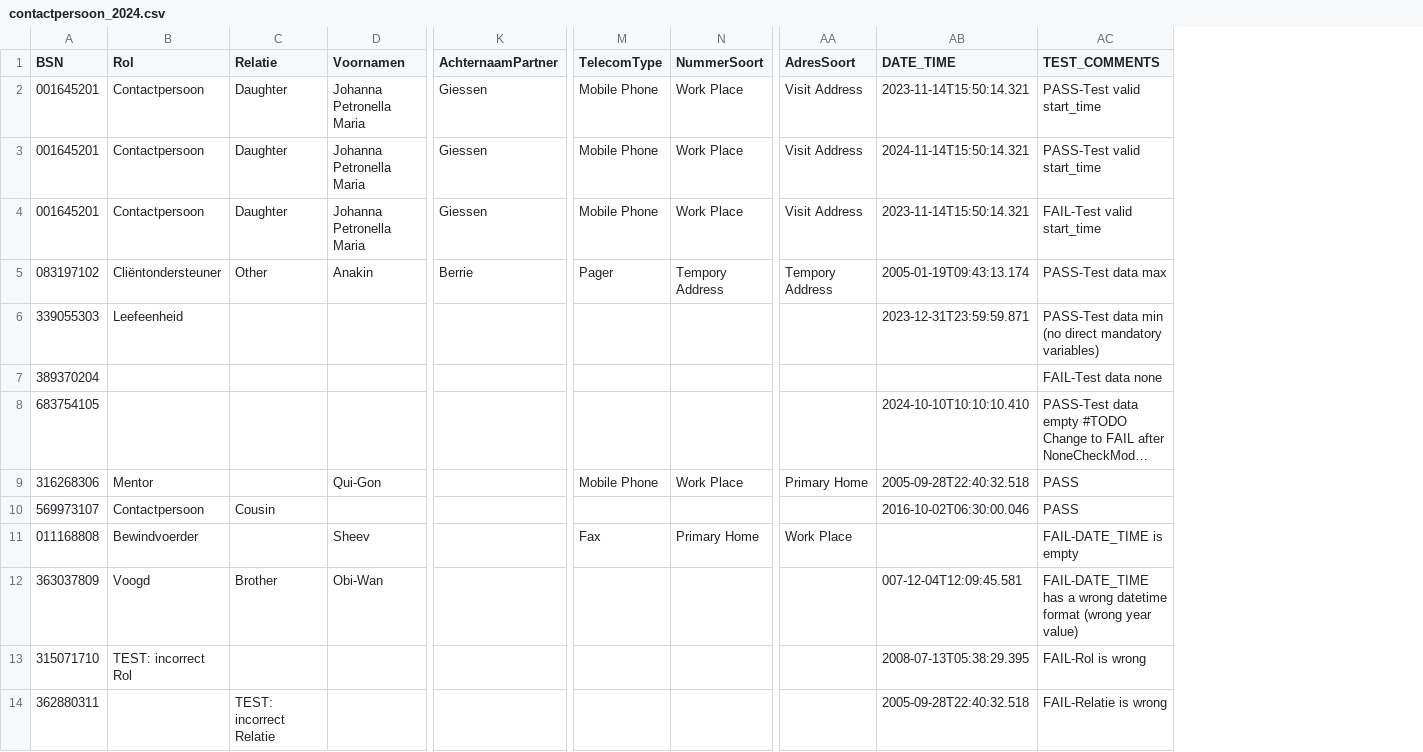
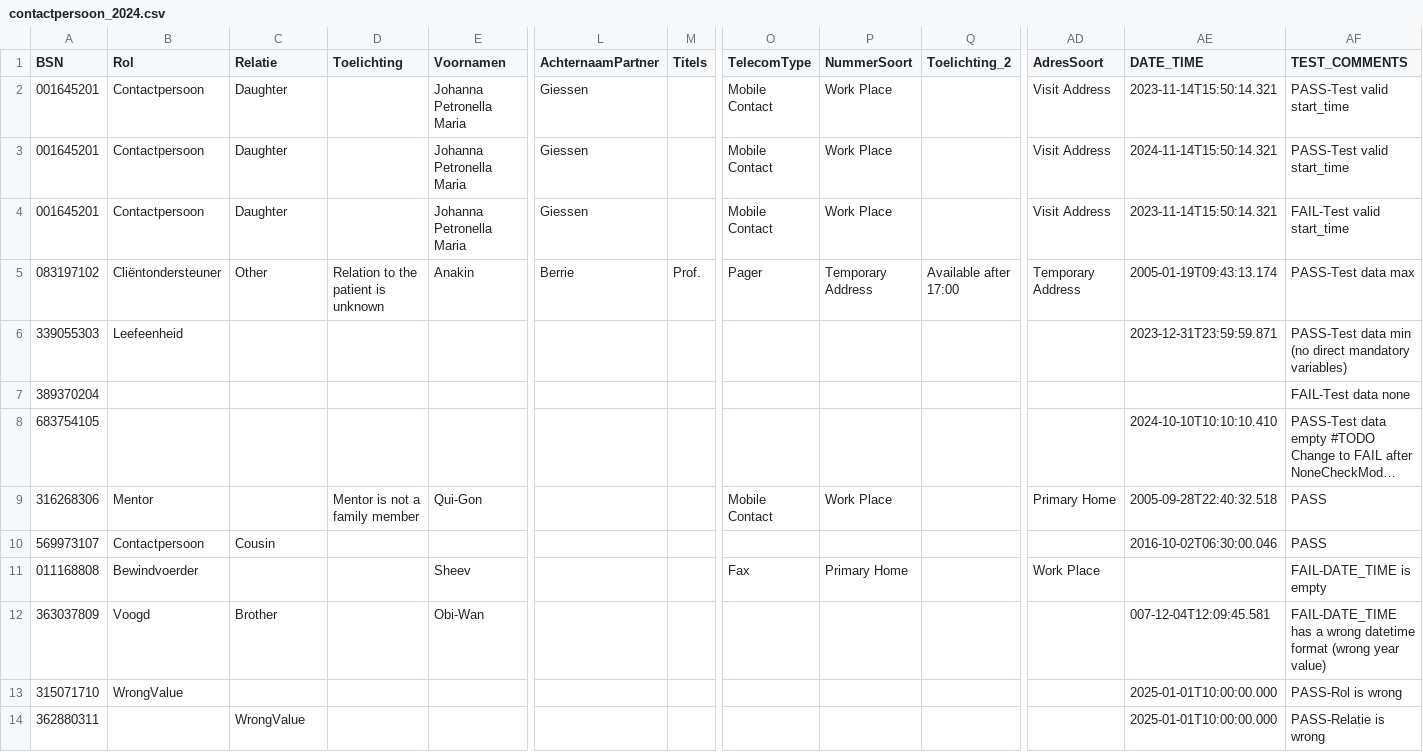
Before and after one commit to MaastrichtUniversity/docker-health, a CSV file: data/test-demo-data/csv/contactpersoon_2024.csv, drawn as a sheet; only a part is shown, gaps mark what is left out; long unchanged cells end in …; addresses are those after the commit; the diff covers the shown part only; the diff names each change by its address in the sheet, - before the commit and + after, or states it on an @@ line.

Commit message:
Update contactpersoon 2024 dataset to fit template [DHHDP-991, DHHDP-1057] - Add new variables:   * Toelichting in main contactpersoon   * Toelichting_2 in Contactgegeven/Telefoonnummers   * Titels in Naamgegevens - Update some code list values for AdresSoort, NummerSoort and TelecomType - Add latest fix from contactpersoon 2017 test dataset

```diff
--- a/data/test-demo-data/csv/contactpersoon_2024.csv
+++ b/data/test-demo-data/csv/contactpersoon_2024.csv
+column D (Toelichting), rows 5-9: Relation to the patient is unknown |  |  |  | Mentor is not a family member
+column M (Titels), row 5: Prof.
+column Q (Toelichting_2), row 5: Available after 17:00
-O2:O4 (TelecomType): Mobile Phone
+O2:O4 (TelecomType): Mobile Contact
-P5 (NummerSoort): Tempory Address
+P5 (NummerSoort): Temporary Address
-AD5 (AdresSoort): Tempory Address
+AD5 (AdresSoort): Temporary Address
-O9 (TelecomType): Mobile Phone
+O9 (TelecomType): Mobile Contact
-B13 (Rol): TEST: incorrect Rol
+B13 (Rol): WrongValue
-AE13 (DATE_TIME): 2008-07-13T05:38:29.395
+AE13 (DATE_TIME): 2025-01-01T10:00:00.000
-AF13 (TEST_COMMENTS): FAIL-Rol is wrong
+AF13 (TEST_COMMENTS): PASS-Rol is wrong
-C14 (Relatie): TEST: incorrect Relatie
+C14 (Relatie): WrongValue
-AE14 (DATE_TIME): 2005-09-28T22:40:32.518
+AE14 (DATE_TIME): 2025-01-01T10:00:00.000
-AF14 (TEST_COMMENTS): FAIL-Relatie is wrong
+AF14 (TEST_COMMENTS): PASS-Relatie is wrong
```
Also changed, not shown: 5 added rows, 5 removed rows and 5 edited cells elsewhere in this file, data/envida-demo-data/csv/contactpersoon_2024.csv, data/mumc-demo-data/csv/contactpersoon_2024.csv, 2 other files.
